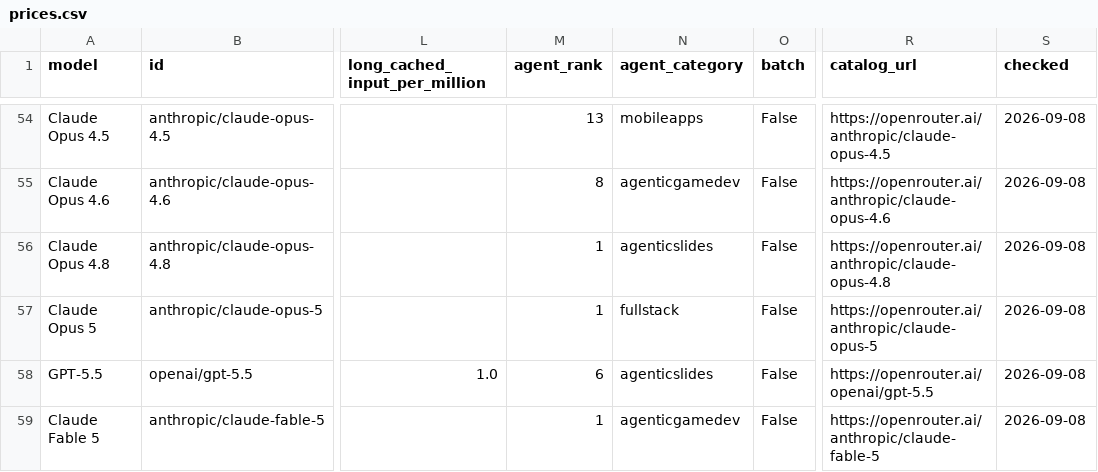
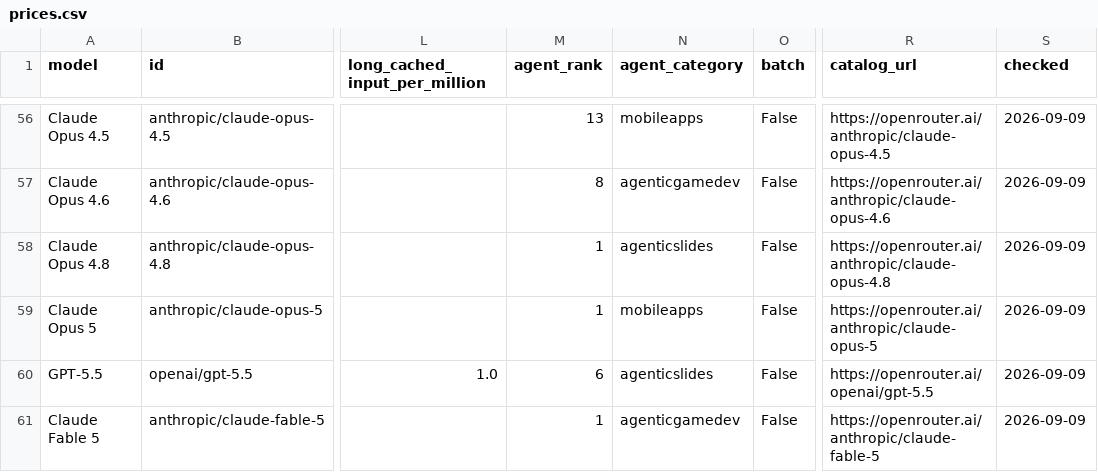
Before and after one commit to xyzs996/llm-api-pricing, a CSV file: data/prices.csv, drawn as a sheet; only a part is shown, gaps mark what is left out; addresses are those after the commit; the diff covers the shown part only; the diff names each change by its address in the sheet, - before the commit and + after, or states it on an @@ line.

Commit message:
56 field notes on AI coding agents — +0 ~23 -0 files

```diff
--- a/data/prices.csv
+++ b/data/prices.csv
-S56:S61 (checked): 2026-09-08
+S56:S61 (checked): 2026-09-09
-N59 (agent_category): fullstack
+N59 (agent_category): mobileapps
```
Also changed, not shown: 3 added rows, 1 removed row and 62 edited cells elsewhere in this file, prices.csv, 21 other files.
